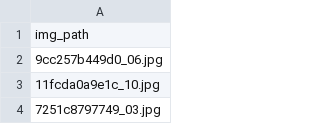
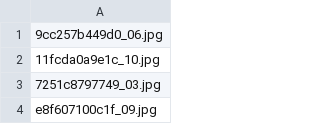
Before and after one commit to inhopp/UNet, a CSV file: datasets/cars/test.csv, drawn as a sheet; only a part is shown; the shorter side is filled out with more unchanged rows.

Commit message:
update data folder

```diff
--- a/datasets/cars/test.csv
+++ b/datasets/cars/test.csv
@@ -1,2 +1 @@
-img_path
 9cc257b449d0_06.jpg
```
Also changed, not shown: datasets/cars/train.csv, datasets/cars/val.csv, 2 other files.
